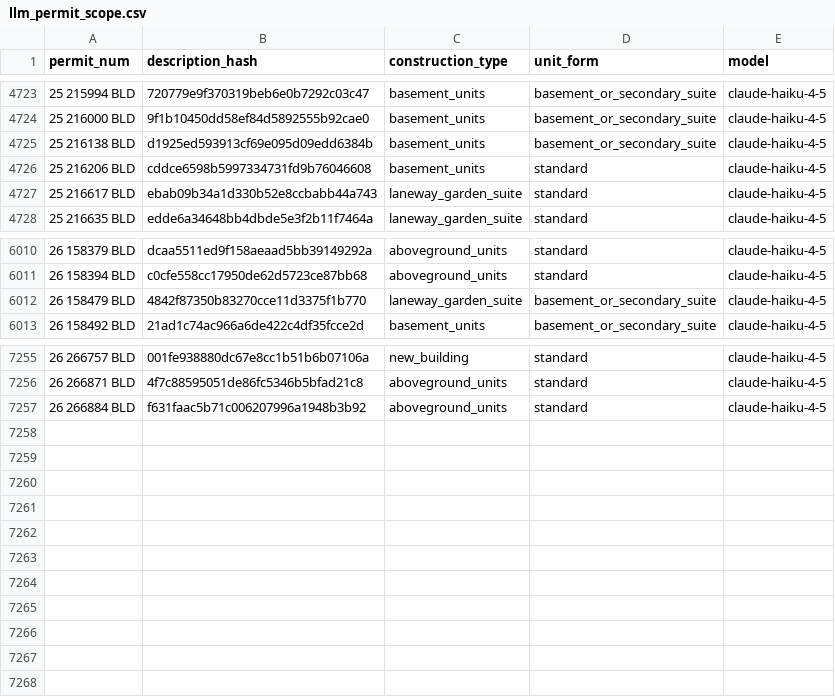
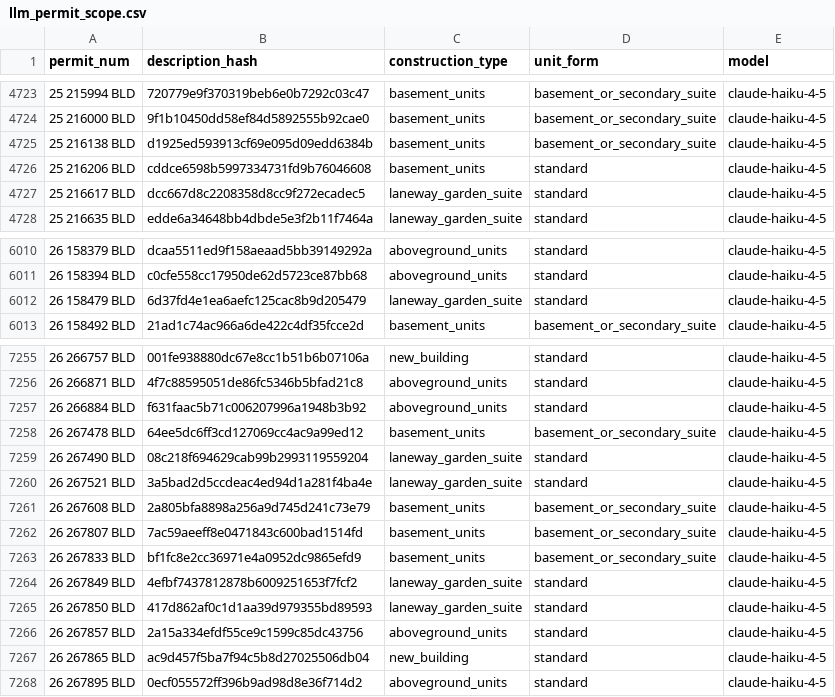
Before and after one commit to zuzubak/to-multiplex-map, a CSV file: dbt/seeds/llm_permit_scope.csv, drawn as a sheet; only a part is shown, gaps mark what is left out.

```diff
--- a/dbt/seeds/llm_permit_scope.csv
+++ b/dbt/seeds/llm_permit_scope.csv
@@ -4726,3 +4726,3 @@ permit_num,description_hash,construction_type,unit_form,model
 25 216206 BLD,cddce6598b5997334731fd9b76046608,basement_units,standard,claude-haiku-4-5
-25 216617 BLD,ebab09b34a1d330b52e8ccbabb44a743,laneway_garden_suite,standard,claude-haiku-4-5
+25 216617 BLD,dcc667d8c2208358d8cc9f272ecadec5,laneway_garden_suite,standard,claude-haiku-4-5
 25 216635 BLD,edde6a34648bb4dbde5e3f2b11f7464a,laneway_garden_suite,standard,claude-haiku-4-5
@@ -6011,3 +6011,3 @@ permit_num,description_hash,construction_type,unit_form,model
 26 158394 BLD,c0cfe558cc17950de62d5723ce87bb68,aboveground_units,standard,claude-haiku-4-5
-26 158479 BLD,4842f87350b83270cce11d3375f1b770,laneway_garden_suite,basement_or_secondary_suite,claude-haiku-4-5
+26 158479 BLD,6d37fd4e1ea6aefc125cac8b9d205479,laneway_garden_suite,standard,claude-haiku-4-5
 26 158492 BLD,21ad1c74ac966a6de422c4df35fcce2d,basement_units,basement_or_secondary_suite,claude-haiku-4-5
@@ -7257 +7257,12 @@ permit_num,description_hash,construction_type,unit_form,model
 26 266884 BLD,f631faac5b71c006207996a1948b3b92,aboveground_units,standard,claude-haiku-4-5
+26 267478 BLD,64ee5dc6ff3cd127069cc4ac9a99ed12,basement_units,basement_or_secondary_suite,claude-haiku-4-5
+26 267490 BLD,08c218f694629cab99b2993119559204,laneway_garden_suite,standard,claude-haiku-4-5
+26 267521 BLD,3a5bad2d5ccdeac4ed94d1a281f4ba4e,laneway_garden_suite,standard,claude-haiku-4-5
+26 267608 BLD,2a805bfa8898a256a9d745d241c73e79,basement_units,basement_or_secondary_suite,claude-haiku-4-5
+26 267807 BLD,7ac59aeeff8e0471843c600bad1514fd,basement_units,basement_or_secondary_suite,claude-haiku-4-5
+26 267833 BLD,bf1fc8e2cc36971e4a0952dc9865efd9,basement_units,basement_or_secondary_suite,claude-haiku-4-5
+26 267849 BLD,4efbf7437812878b6009251653f7fcf2,laneway_garden_suite,standard,claude-haiku-4-5
+26 267850 BLD,417d862af0c1d1aa39d979355bd89593,laneway_garden_suite,standard,claude-haiku-4-5
+26 267857 BLD,2a15a334efdf55ce9c1599c85dc43756,aboveground_units,standard,claude-haiku-4-5
+26 267865 BLD,ac9d457f5ba7f94c5b8d27025506db04,new_building,standard,claude-haiku-4-5
+26 267895 BLD,0ecf055572ff396b9ad98d8e36f714d2,aboveground_units,standard,claude-haiku-4-5
```
Also changed, not shown: 3 other files.
